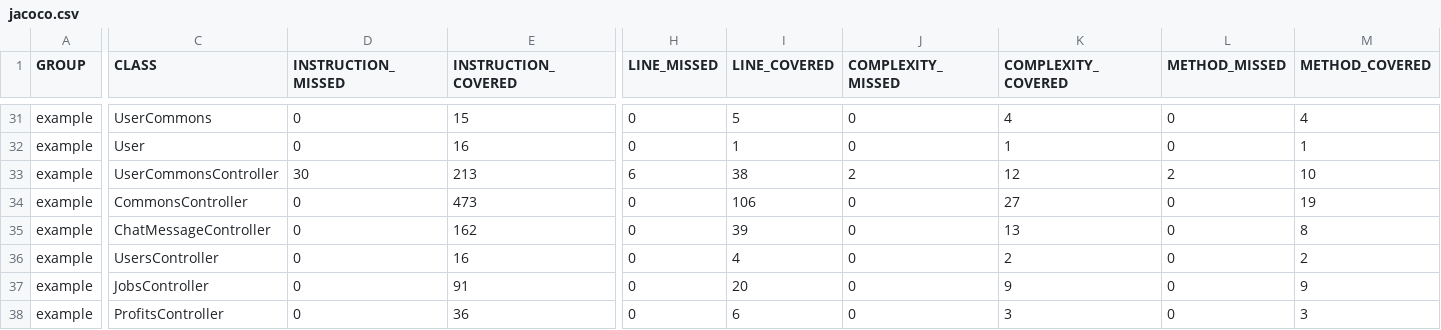
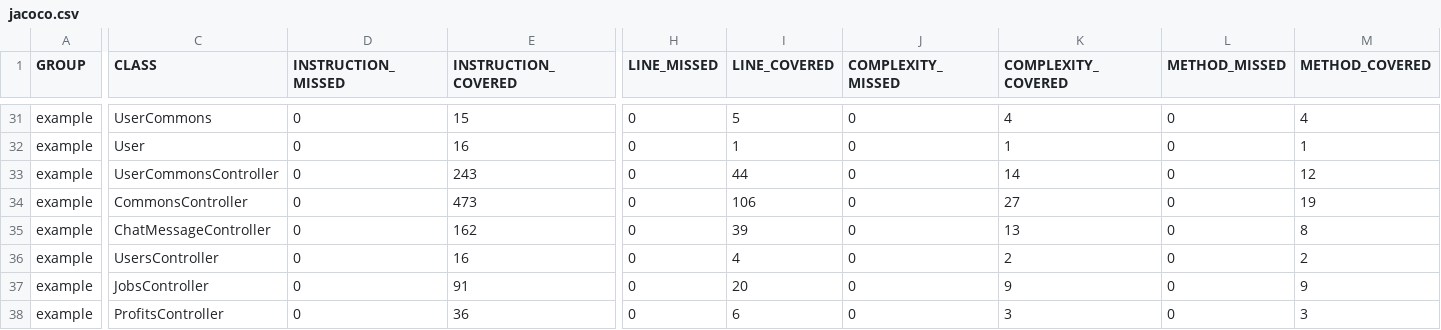
Before and after one commit to ucsb-cs156-m23/proj-happycows-m23-10am-4, a CSV file: prs/77/jacoco/jacoco.csv, drawn as a sheet; only a part is shown, gaps mark what is left out; the diff names each change by its address in the sheet, - before the commit and + after, or states it on an @@ line.

```diff
--- a/prs/77/jacoco/jacoco.csv
+++ b/prs/77/jacoco/jacoco.csv
-D33 (INSTRUCTION_MISSED): 30
+D33 (INSTRUCTION_MISSED): 0
-E33 (INSTRUCTION_COVERED): 213
+E33 (INSTRUCTION_COVERED): 243
-H33 (LINE_MISSED): 6
+H33 (LINE_MISSED): 0
-I33 (LINE_COVERED): 38
+I33 (LINE_COVERED): 44
-J33 (COMPLEXITY_MISSED): 2
+J33 (COMPLEXITY_MISSED): 0
-K33 (COMPLEXITY_COVERED): 12
+K33 (COMPLEXITY_COVERED): 14
-L33 (METHOD_MISSED): 2
+L33 (METHOD_MISSED): 0
-M33 (METHOD_COVERED): 10
+M33 (METHOD_COVERED): 12
```
Also changed, not shown: 7 other files.
